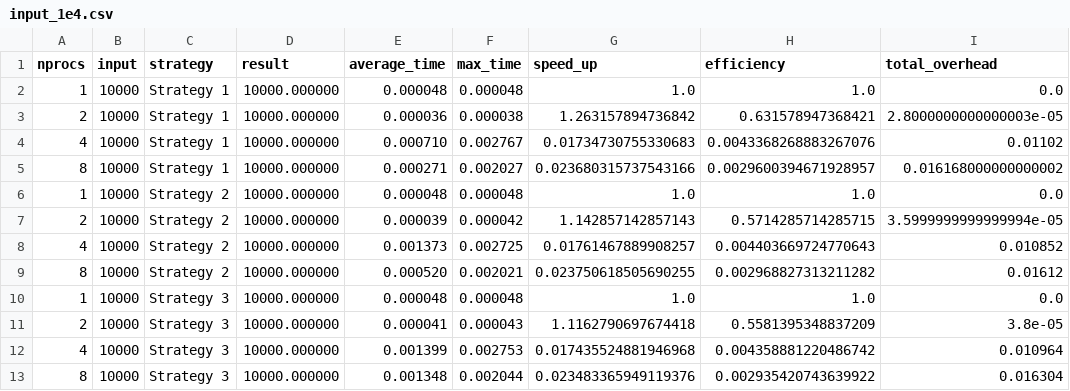
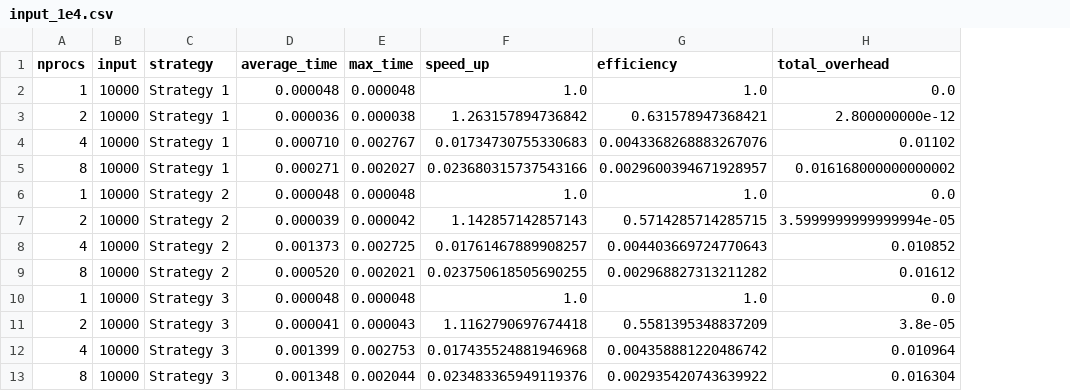
Before and after one commit to cxnturi0n/open-mpi-exercises, a CSV file: sum-n-numbers/output/csv_augmented/input_1e4.csv, drawn as a sheet; removed rows and columns are numbered as before the commit, all else as after; the diff names each change by its address in the sheet, - before the commit and + after, or states it on an @@ line.

```diff
--- a/sum-n-numbers/output/csv_augmented/input_1e4.csv
+++ b/sum-n-numbers/output/csv_augmented/input_1e4.csv
-column D (result), rows 2-13: all 10000.000000
-H3 (total_overhead): 2.8000000000000003e-05
+H3 (total_overhead): 2.800000000e-12
```
Also changed, not shown: sum-n-numbers/output/csv_augmented/input_1e5.csv, sum-n-numbers/output/csv_augmented/input_1e6.csv, 9 other files.
